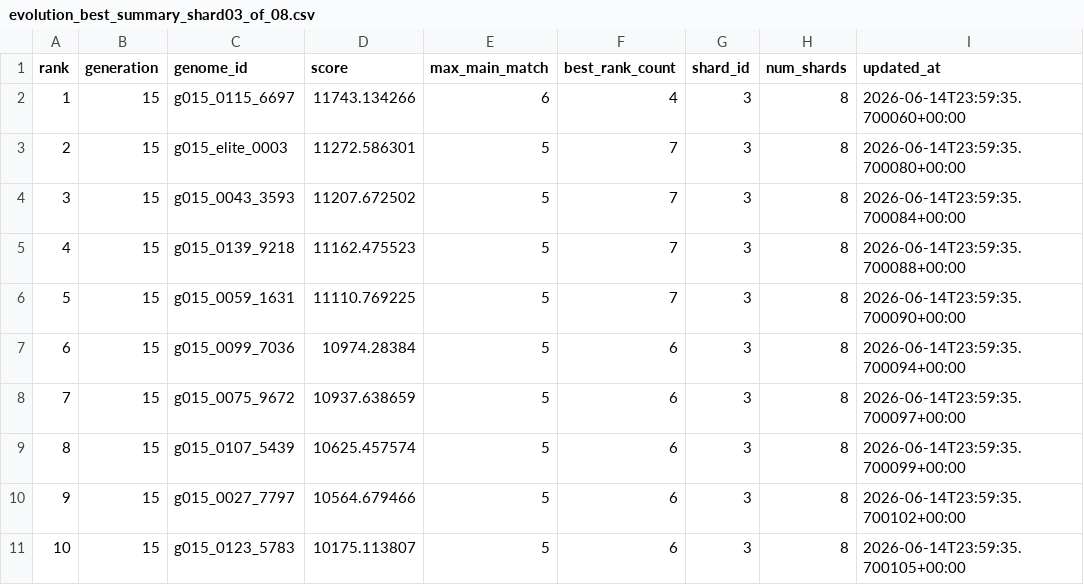
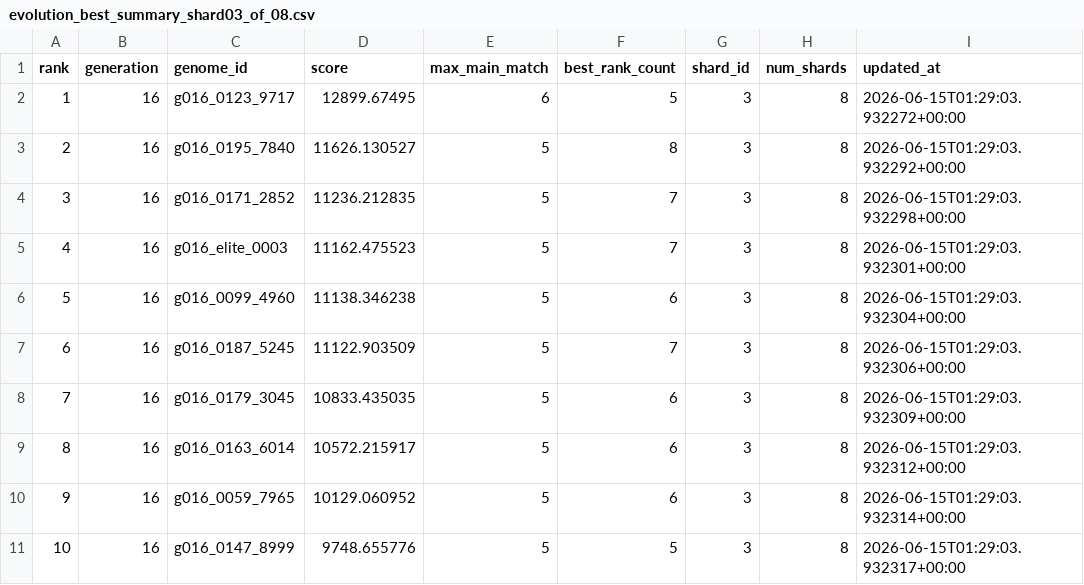
Before and after one commit to Joker7822/NEW_LOTO7, a CSV file: outputs/evolution_best_summary_shard03_of_08.csv, drawn as a sheet.

```diff
--- a/outputs/evolution_best_summary_shard03_of_08.csv
+++ b/outputs/evolution_best_summary_shard03_of_08.csv
@@ -1,11 +1,11 @@
 rank,generation,genome_id,score,max_main_match,best_rank_count,shard_id,num_shards,updated_at
-1,15,g015_0115_6697,11743.134266,6,4,3,8,2026-06-14T23:59:35.700060+00:00
-2,15,g015_elite_0003,11272.586301,5,7,3,8,2026-06-14T23:59:35.700080+00:00
-3,15,g015_0043_3593,11207.672502,5,7,3,8,2026-06-14T23:59:35.700084+00:00
-4,15,g015_0139_9218,11162.475523,5,7,3,8,2026-06-14T23:59:35.700088+00:00
-5,15,g015_0059_1631,11110.769225,5,7,3,8,2026-06-14T23:59:35.700090+00:00
-6,15,g015_0099_7036,10974.28384,5,6,3,8,2026-06-14T23:59:35.700094+00:00
-7,15,g015_0075_9672,10937.638659,5,6,3,8,2026-06-14T23:59:35.700097+00:00
-8,15,g015_0107_5439,10625.457574,5,6,3,8,2026-06-14T23:59:35.700099+00:00
-9,15,g015_0027_7797,10564.679466,5,6,3,8,2026-06-14T23:59:35.700102+00:00
-10,15,g015_0123_5783,10175.113807,5,6,3,8,2026-06-14T23:59:35.700105+00:00
+1,16,g016_0123_9717,12899.67495,6,5,3,8,2026-06-15T01:29:03.932272+00:00
+2,16,g016_0195_7840,11626.130527,5,8,3,8,2026-06-15T01:29:03.932292+00:00
+3,16,g016_0171_2852,11236.212835,5,7,3,8,2026-06-15T01:29:03.932298+00:00
+4,16,g016_elite_0003,11162.475523,5,7,3,8,2026-06-15T01:29:03.932301+00:00
+5,16,g016_0099_4960,11138.346238,5,6,3,8,2026-06-15T01:29:03.932304+00:00
+6,16,g016_0187_5245,11122.903509,5,7,3,8,2026-06-15T01:29:03.932306+00:00
+7,16,g016_0179_3045,10833.435035,5,6,3,8,2026-06-15T01:29:03.932309+00:00
+8,16,g016_0163_6014,10572.215917,5,6,3,8,2026-06-15T01:29:03.932312+00:00
+9,16,g016_0059_7965,10129.060952,5,6,3,8,2026-06-15T01:29:03.932314+00:00
+10,16,g016_0147_8999,9748.655776,5,5,3,8,2026-06-15T01:29:03.932317+00:00
```
Also changed, not shown: 2 other files.
